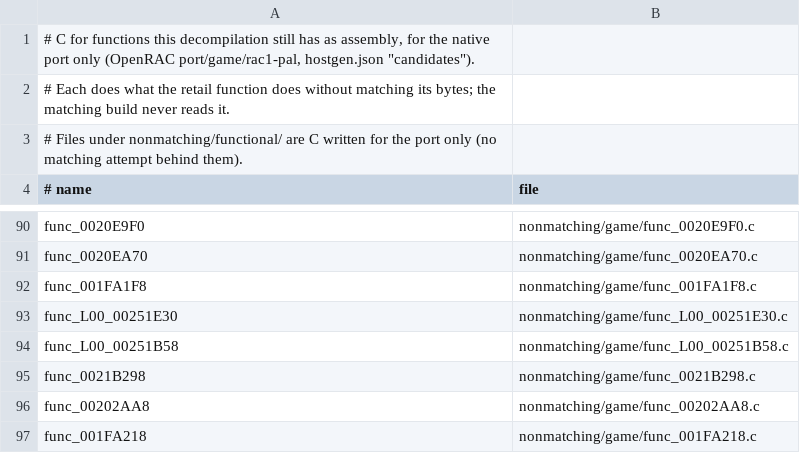
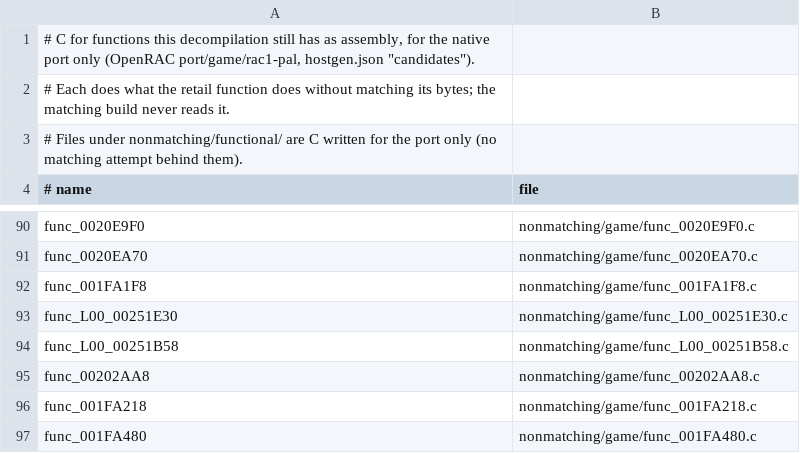
Before and after one commit to Drustburn/rac1-decomp, a TSV file: nonmatching/functional.tsv, drawn as a sheet; only a part is shown, gaps mark what is left out; the shorter side is filled out with more unchanged rows.

```diff
--- a/nonmatching/functional.tsv
+++ b/nonmatching/functional.tsv
@@ -94,3 +94,2 @@ func_L00_00251E30	nonmatching/game/func_L00_00251E30.c
 func_L00_00251B58	nonmatching/game/func_L00_00251B58.c
-func_0021B298	nonmatching/game/func_0021B298.c
 func_00202AA8	nonmatching/game/func_00202AA8.c
```
Also changed, not shown: 4 other files.
